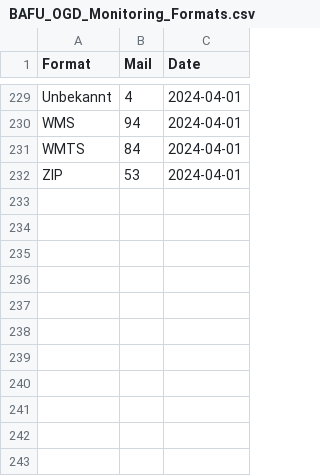
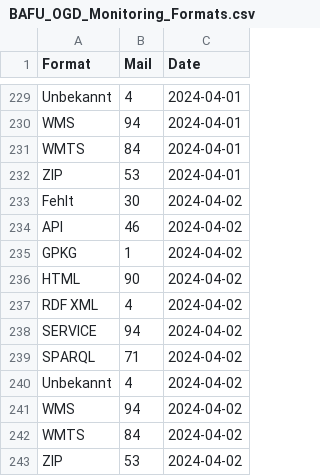
Before and after one commit to nrohrbach/OGD_Monitoring_BAFU, a CSV file: data/BAFU_OGD_Monitoring_Formats.csv, drawn as a sheet; only a part is shown, gaps mark what is left out.

```diff
--- a/data/BAFU_OGD_Monitoring_Formats.csv
+++ b/data/BAFU_OGD_Monitoring_Formats.csv
@@ -232 +232,12 @@ WMTS,84,2024-04-01
 ZIP,53,2024-04-01
+Fehlt,30,2024-04-02
+API,46,2024-04-02
+GPKG,1,2024-04-02
+HTML,90,2024-04-02
+RDF XML,4,2024-04-02
+SERVICE,94,2024-04-02
+SPARQL,71,2024-04-02
+Unbekannt,4,2024-04-02
+WMS,94,2024-04-02
+WMTS,84,2024-04-02
+ZIP,53,2024-04-02
```
Also changed, not shown: data/BAFU_OGD_Monitoring_Datasets.csv, data/BAFU_OGD_Monitoring_LastUpdate.csv, 4 other files.
